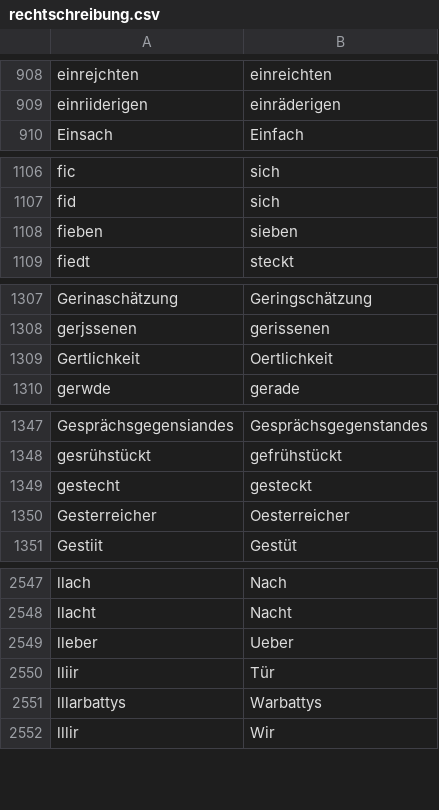
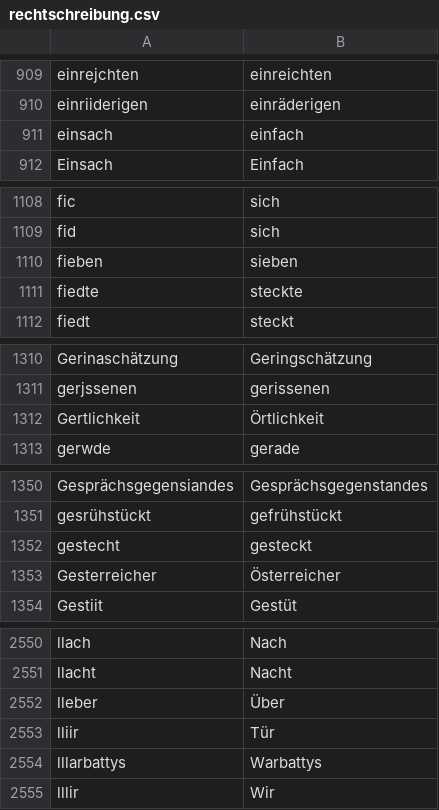
Before and after one commit to cradloff/ebooks, a CSV file: Harald Harst/rechtschreibung.csv, drawn as a sheet; only a part is shown, gaps mark what is left out; the diff covers the shown part only.

```diff
--- a/Harald Harst/rechtschreibung.csv
+++ b/Harald Harst/rechtschreibung.csv
@@ -910,2 +911,3 @@ einrejchten	einreichten
 einriiderigen	einräderigen
+einsach	einfach
 Einsach	Einfach
@@ -1109,2 +1111,3 @@ fid	sich
 fieben	sieben
+fiedte	steckte
 fiedt	steckt
@@ -1309,3 +1312,3 @@ Gerinaschätzung	Geringschätzung
 gerjssenen	gerissenen
-Gertlichkeit	Oertlichkeit
+Gertlichkeit	Örtlichkeit
 gerwde	gerade
@@ -1350,3 +1353,3 @@ gesrühstückt	gefrühstückt
 gestecht	gesteckt
-Gesterreicher	Oesterreicher
+Gesterreicher	Österreicher
 Gestiit	Gestüt
@@ -2549,3 +2552,3 @@ llach	Nach
 llacht	Nacht
-lleber	Ueber
+lleber	Über
 lliir	Tür
```
Also changed, not shown: 3 added rows, 1 removed row and 11 edited cells elsewhere in this file, 10 other files.
